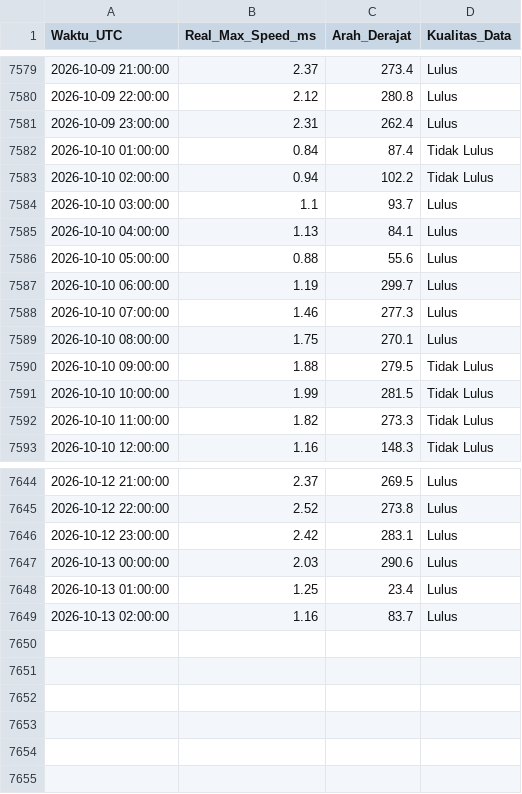
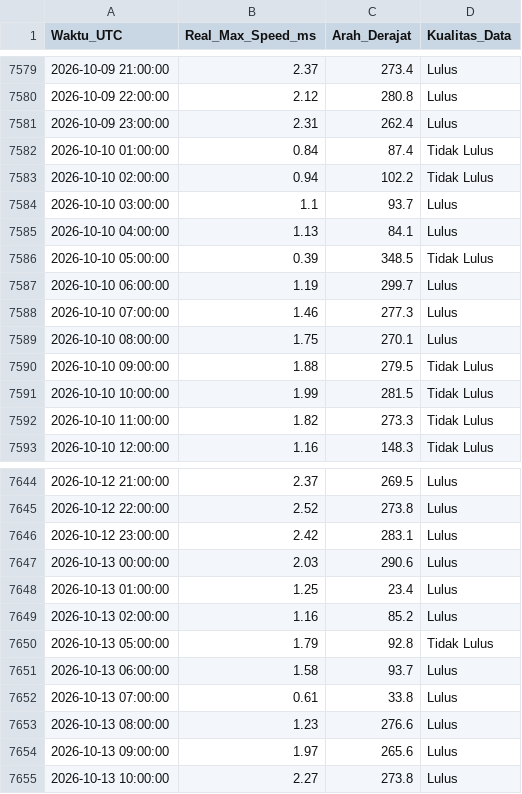
Before and after one commit to Umarhaidaralfaruq/MARLIN-Marine-Current-Intelligence-System, a CSV file: Hasil_Validasi/Validasi_Real_Max_12H.csv, drawn as a sheet; only a part is shown, gaps mark what is left out.

```diff
--- a/Hasil_Validasi/Validasi_Real_Max_12H.csv
+++ b/Hasil_Validasi/Validasi_Real_Max_12H.csv
@@ -7585,3 +7585,3 @@ Waktu_UTC,Real_Max_Speed_ms,Arah_Derajat,Kualitas_Data
 2026-10-10 04:00:00,1.13,84.1,Lulus
-2026-10-10 05:00:00,0.88,55.6,Lulus
+2026-10-10 05:00:00,0.39,348.5,Tidak Lulus
 2026-10-10 06:00:00,1.19,299.7,Lulus
@@ -7648,2 +7648,8 @@ Waktu_UTC,Real_Max_Speed_ms,Arah_Derajat,Kualitas_Data
 2026-10-13 01:00:00,1.25,23.4,Lulus
-2026-10-13 02:00:00,1.16,83.7,Lulus
+2026-10-13 02:00:00,1.16,85.2,Lulus
+2026-10-13 05:00:00,1.79,92.8,Tidak Lulus
+2026-10-13 06:00:00,1.58,93.7,Lulus
+2026-10-13 07:00:00,0.61,33.8,Lulus
+2026-10-13 08:00:00,1.23,276.6,Lulus
+2026-10-13 09:00:00,1.97,265.6,Lulus
+2026-10-13 10:00:00,2.27,273.8,Lulus
```
Also changed, not shown: 1 other file.
